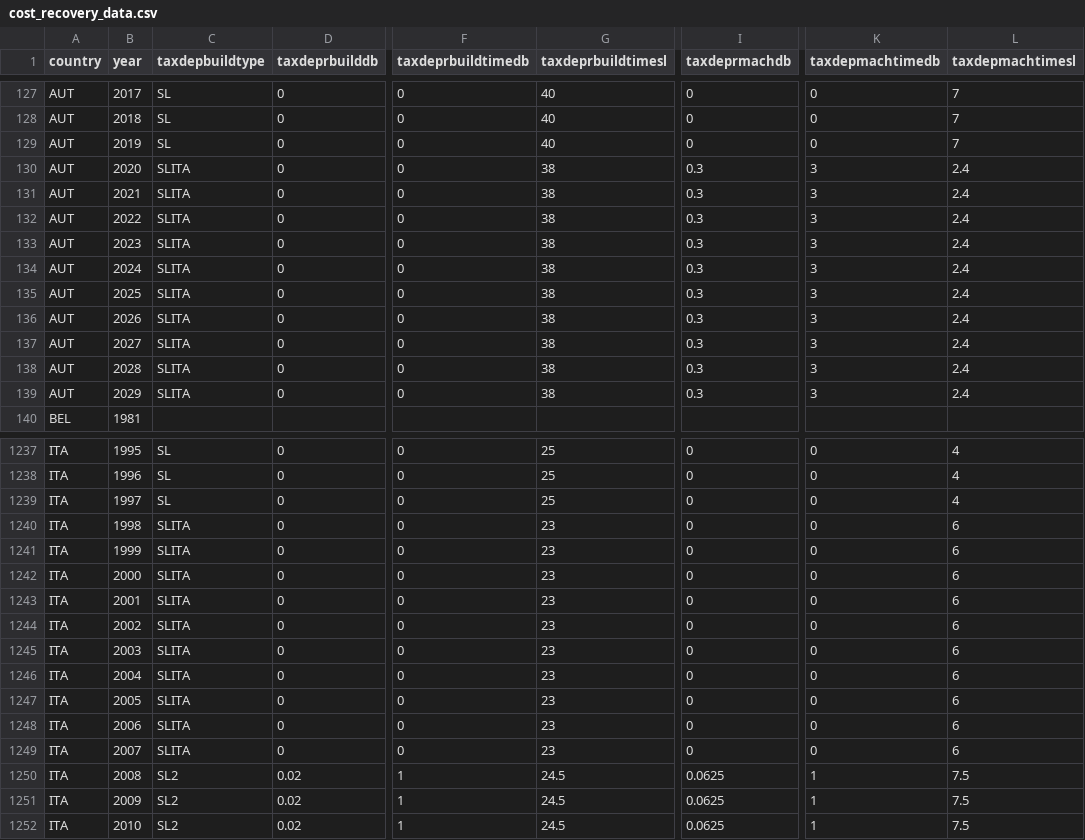
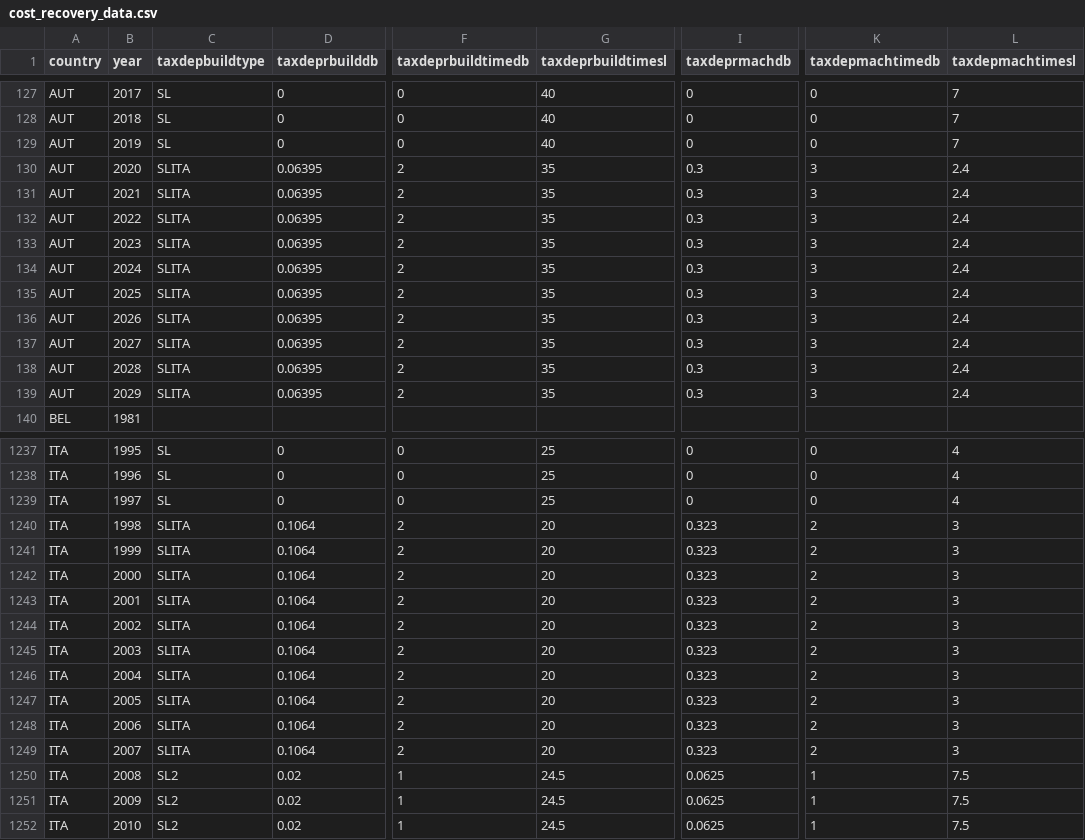
Before and after one commit to TaxFoundation/capital-cost-recovery, a CSV file: source-data/cost_recovery_data.csv, drawn as a sheet; only a part is shown, gaps mark what is left out; the diff names each change by its address in the sheet, - before the commit and + after, or states it on an @@ line.

```diff
--- a/source-data/cost_recovery_data.csv
+++ b/source-data/cost_recovery_data.csv
-D130:D139 (taxdeprbuilddb): 0
+D130:D139 (taxdeprbuilddb): 0.06395
-F130:F139 (taxdeprbuildtimedb): 0
+F130:F139 (taxdeprbuildtimedb): 2
-G130:G139 (taxdeprbuildtimesl): 38
+G130:G139 (taxdeprbuildtimesl): 35
-D1240:D1249 (taxdeprbuilddb): 0
+D1240:D1249 (taxdeprbuilddb): 0.1064
-F1240:F1249 (taxdeprbuildtimedb): 0
+F1240:F1249 (taxdeprbuildtimedb): 2
-G1240:G1249 (taxdeprbuildtimesl): 23
+G1240:G1249 (taxdeprbuildtimesl): 20
-I1240:I1249 (taxdeprmachdb): 0
+I1240:I1249 (taxdeprmachdb): 0.323
-K1240:K1249 (taxdepmachtimedb): 0
+K1240:K1249 (taxdepmachtimedb): 2
-L1240:L1249 (taxdepmachtimesl): 6
+L1240:L1249 (taxdepmachtimesl): 3
```
Also changed, not shown: final-data/npv_all_years.csv, final-outputs/npv_europe.csv, 4 other files.
